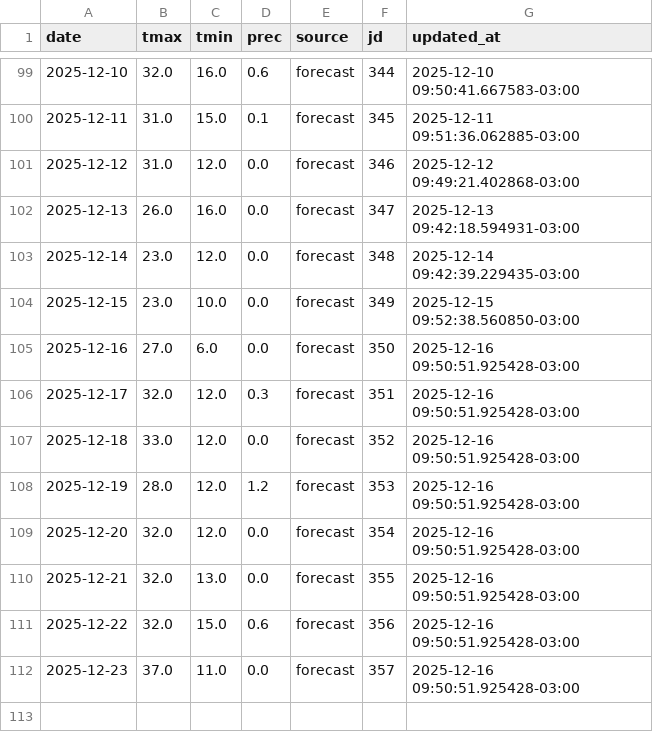
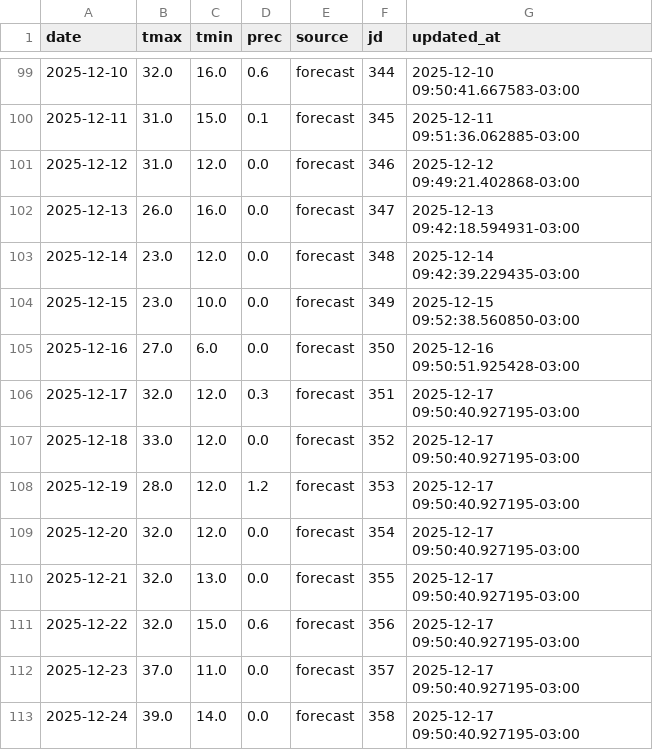
Before and after one commit to PREDWEEM/AVEFA2, a CSV file: data/meteo_daily.csv, drawn as a sheet; only a part is shown, gaps mark what is left out.

```diff
--- a/data/meteo_daily.csv
+++ b/data/meteo_daily.csv
@@ -105,8 +105,9 @@ date,tmax,tmin,prec,source,jd,updated_at
 2025-12-16,27.0,6.0,0.0,forecast,350,2025-12-16 09:50:51.925428-03:00
-2025-12-17,32.0,12.0,0.3,forecast,351,2025-12-16 09:50:51.925428-03:00
-2025-12-18,33.0,12.0,0.0,forecast,352,2025-12-16 09:50:51.925428-03:00
-2025-12-19,28.0,12.0,1.2,forecast,353,2025-12-16 09:50:51.925428-03:00
-2025-12-20,32.0,12.0,0.0,forecast,354,2025-12-16 09:50:51.925428-03:00
-2025-12-21,32.0,13.0,0.0,forecast,355,2025-12-16 09:50:51.925428-03:00
-2025-12-22,32.0,15.0,0.6,forecast,356,2025-12-16 09:50:51.925428-03:00
-2025-12-23,37.0,11.0,0.0,forecast,357,2025-12-16 09:50:51.925428-03:00
+2025-12-17,32.0,12.0,0.3,forecast,351,2025-12-17 09:50:40.927195-03:00
+2025-12-18,33.0,12.0,0.0,forecast,352,2025-12-17 09:50:40.927195-03:00
+2025-12-19,28.0,12.0,1.2,forecast,353,2025-12-17 09:50:40.927195-03:00
+2025-12-20,32.0,12.0,0.0,forecast,354,2025-12-17 09:50:40.927195-03:00
+2025-12-21,32.0,13.0,0.0,forecast,355,2025-12-17 09:50:40.927195-03:00
+2025-12-22,32.0,15.0,0.6,forecast,356,2025-12-17 09:50:40.927195-03:00
+2025-12-23,37.0,11.0,0.0,forecast,357,2025-12-17 09:50:40.927195-03:00
+2025-12-24,39.0,14.0,0.0,forecast,358,2025-12-17 09:50:40.927195-03:00
```
Also changed, not shown: meteo_history.csv.
